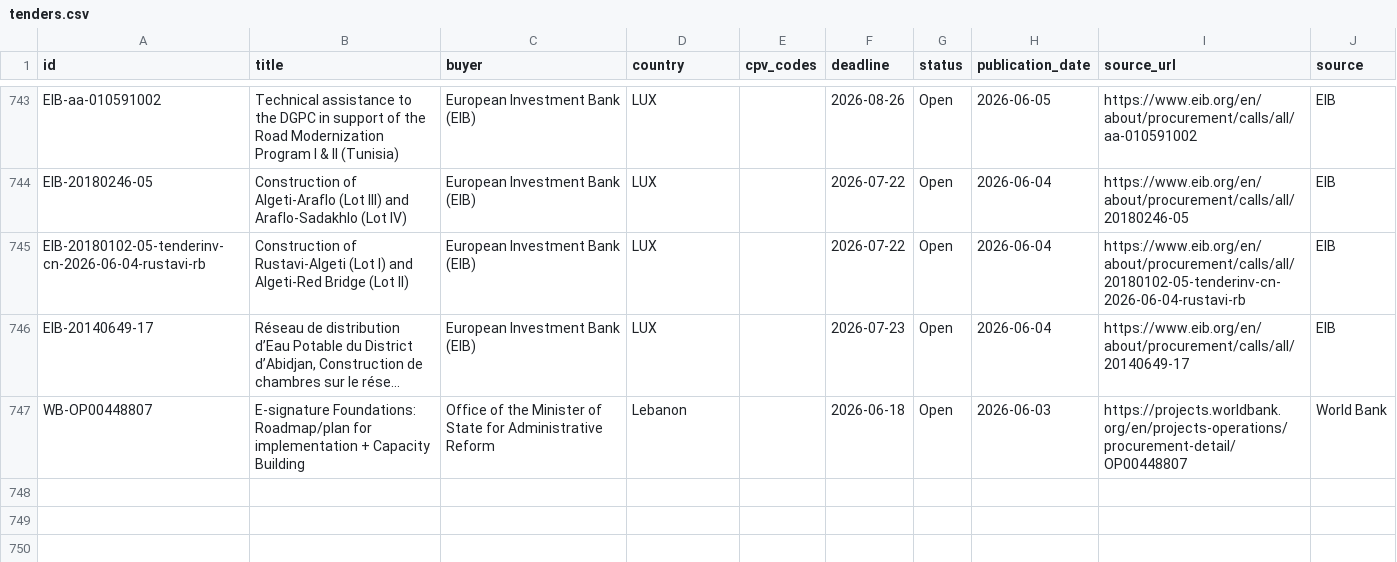
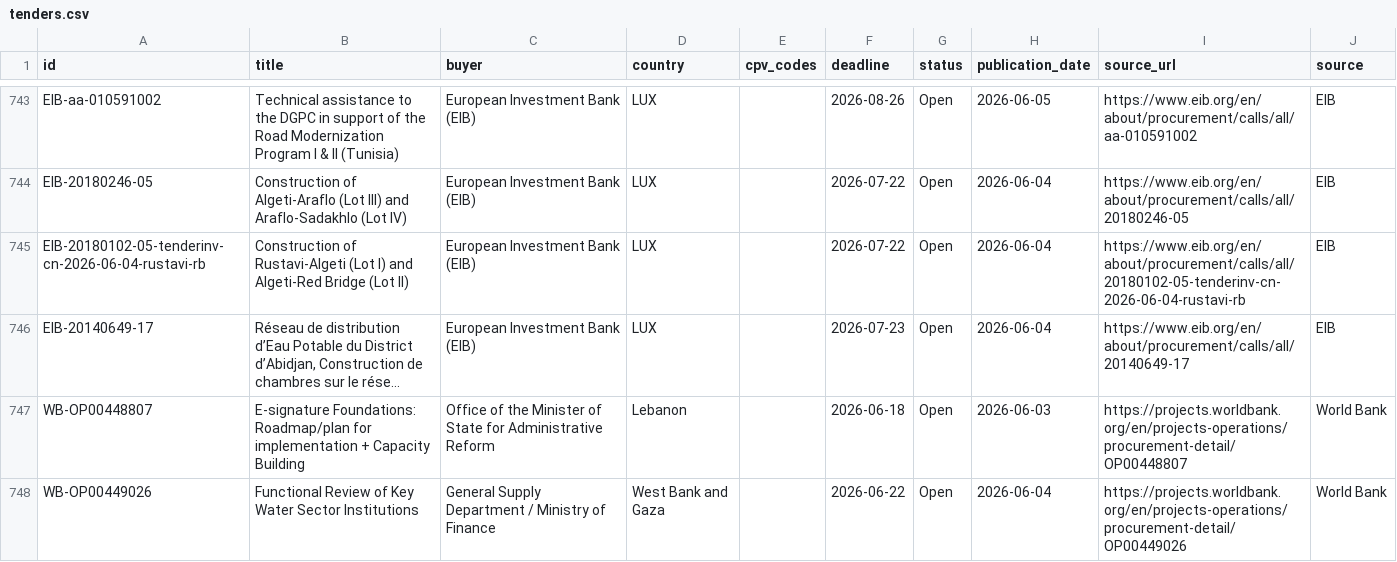
Before and after one commit to wodka2000/bei-tender-agent, a CSV file: output/tenders.csv, drawn as a sheet; only a part is shown, gaps mark what is left out; long unchanged cells end in …; the diff names each change by its address in the sheet, - before the commit and + after, or states it on an @@ line.

```diff
--- a/output/tenders.csv
+++ b/output/tenders.csv
+row 748: WB-OP00449026 | Functional Review of Key Water Sector Institutions | General Supply Department / Ministry of Finance | West Bank and Gaza |  | 2026-06-22 | Open | 2026-06-04 | https://projects.worldbank.org/en/projects-operations/procurement-detail/OP00449026 | World Bank
```
Also changed, not shown: 1 other file.
